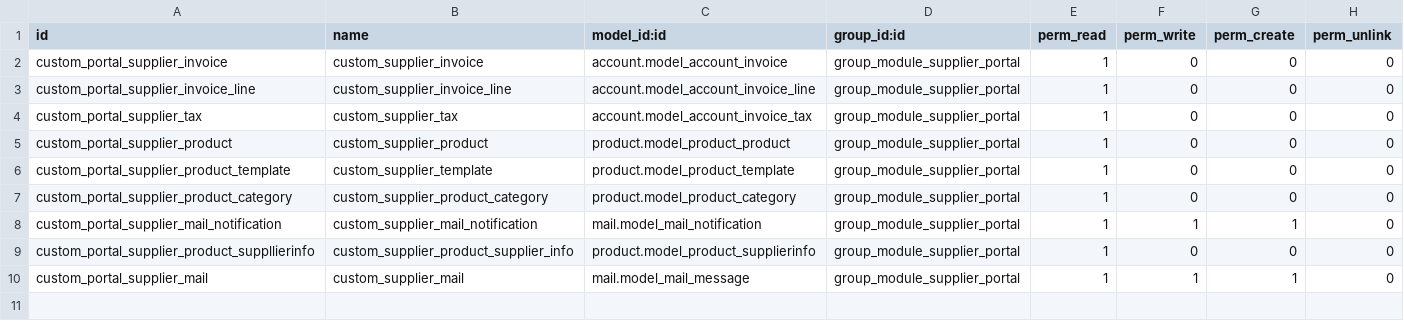
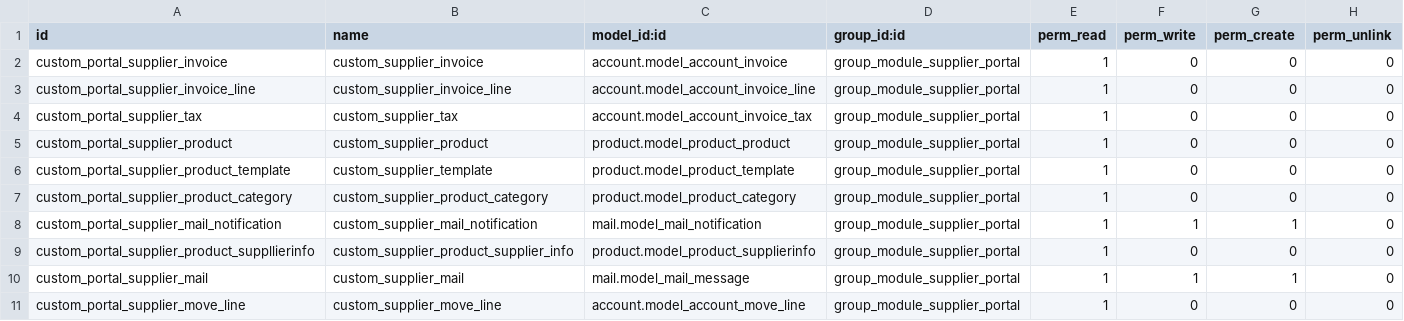
Before and after one commit to magnuscolors/bas-nsm-mods, a CSV file: nsm_supplier_portal/security/ir.model.access.csv, drawn as a sheet.

Commit message:
Add account_move_line in accessright (supplier portal)

```diff
--- a/nsm_supplier_portal/security/ir.model.access.csv
+++ b/nsm_supplier_portal/security/ir.model.access.csv
@@ -10 +10,2 @@ custom_portal_supplier_product_suppllierinfo,custom_supplier_product_supplier_in
 custom_portal_supplier_mail,custom_supplier_mail,mail.model_mail_message,group_module_supplier_portal,1,1,1,0
+custom_portal_supplier_move_line,custom_supplier_move_line,account.model_account_move_line,group_module_supplier_portal,1,0,0,0
```
